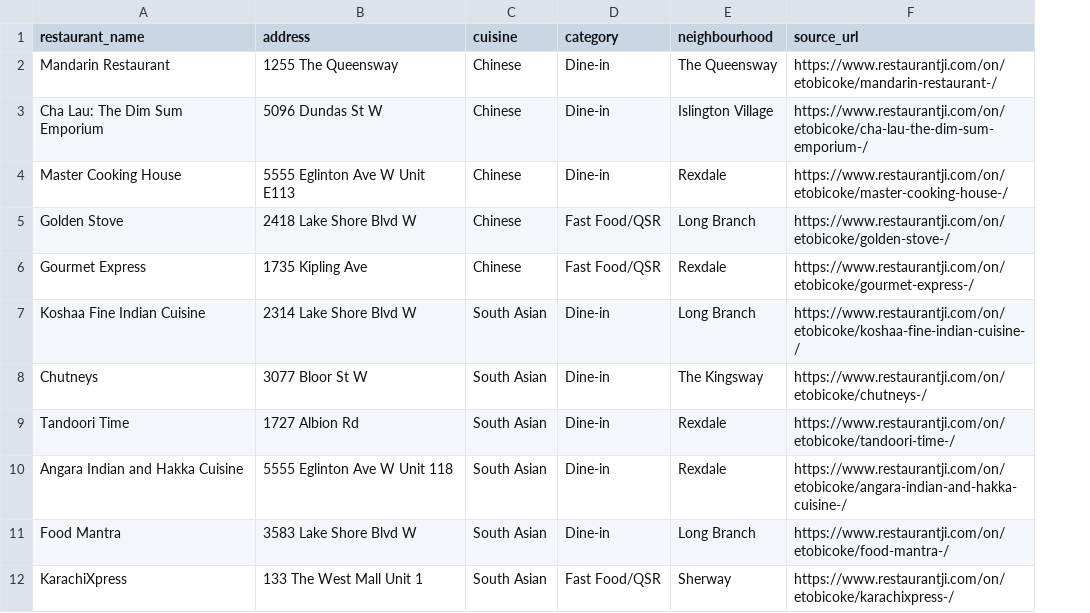
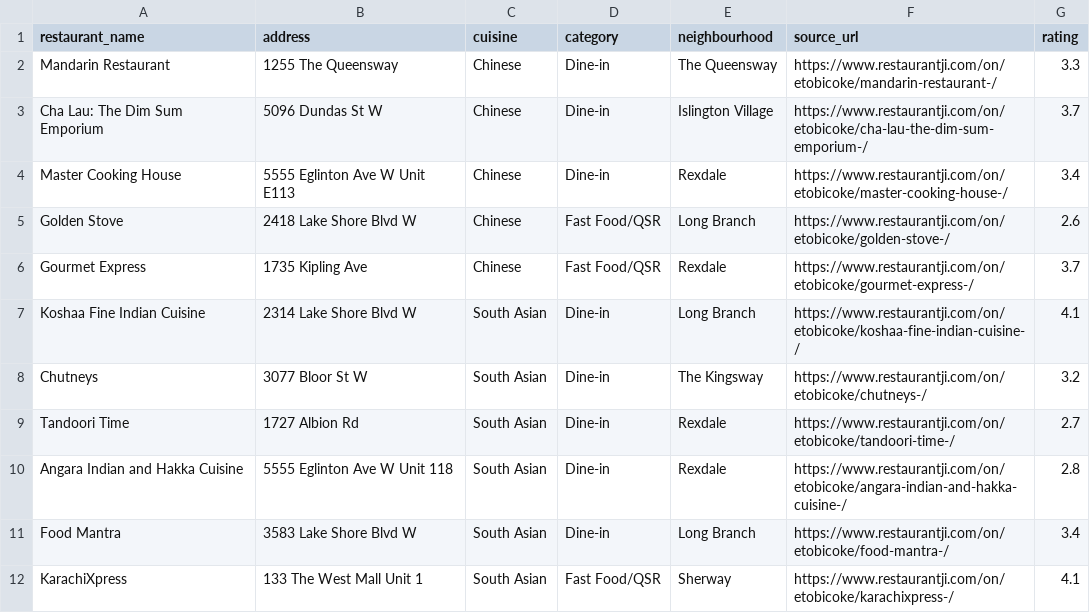
Before and after one commit to RandomPerson5571/HackTheSkies, a CSV file: data/etobicoke_restaurants.csv, drawn as a sheet; only a part is shown; the diff names each change by its address in the sheet, - before the commit and + after, or states it on an @@ line.

```diff
--- a/data/etobicoke_restaurants.csv
+++ b/data/etobicoke_restaurants.csv
+column G (rating), rows 2-12: 3.3 | 3.7 | 3.4 | 2.6 | 3.7 | 4.1 | 3.2 | 2.7 | 2.8 | 3.4 | 4.1
```
Also changed, not shown: data/downtown_toronto_restaurants.csv, 14 other files.
